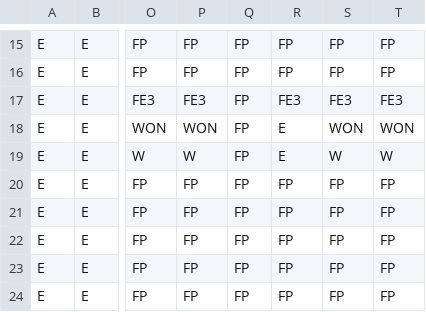
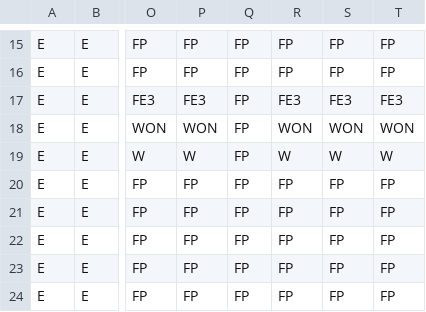
Before and after one commit to TomJohnH/streamlit-dungeon, a CSV file: level2.csv, drawn as a sheet; only a part is shown, gaps mark what is left out; the diff names each change by its address in the sheet, - before the commit and + after, or states it on an @@ line.

Commit message:
updated level2

```diff
--- a/level2.csv
+++ b/level2.csv
-R18: E
+R18: WON
-R19: E
+R19: W
```
